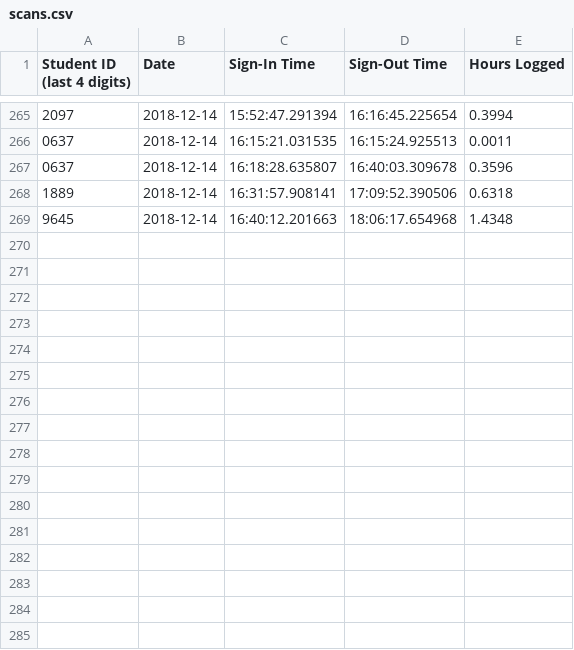
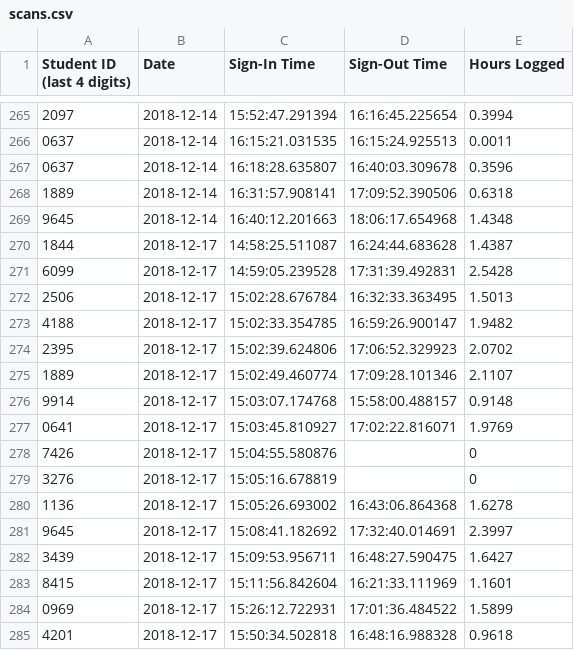
Before and after one commit to Team3128/2018-19-attendance-data, a CSV file: scans.csv, drawn as a sheet; only a part is shown, gaps mark what is left out.

Commit message:
2018-12-18: Scans

```diff
--- a/scans.csv
+++ b/scans.csv
@@ -269 +269,17 @@ Student ID (last 4 digits), Date, Sign-In Time, Sign-Out Time, Hours Logged
 9645,2018-12-14,16:40:12.201663,18:06:17.654968,1.4348
+1844,2018-12-17,14:58:25.511087,16:24:44.683628,1.4387
+6099,2018-12-17,14:59:05.239528,17:31:39.492831,2.5428
+2506,2018-12-17,15:02:28.676784,16:32:33.363495,1.5013
+4188,2018-12-17,15:02:33.354785,16:59:26.900147,1.9482
+2395,2018-12-17,15:02:39.624806,17:06:52.329923,2.0702
+1889,2018-12-17,15:02:49.460774,17:09:28.101346,2.1107
+9914,2018-12-17,15:03:07.174768,15:58:00.488157,0.9148
+0641,2018-12-17,15:03:45.810927,17:02:22.816071,1.9769
+7426,2018-12-17,15:04:55.580876,,0
+3276,2018-12-17,15:05:16.678819,,0
+1136,2018-12-17,15:05:26.693002,16:43:06.864368,1.6278
+9645,2018-12-17,15:08:41.182692,17:32:40.014691,2.3997
+3439,2018-12-17,15:09:53.956711,16:48:27.590475,1.6427
+8415,2018-12-17,15:11:56.842604,16:21:33.111969,1.1601
+0969,2018-12-17,15:26:12.722931,17:01:36.484522,1.5899
+4201,2018-12-17,15:50:34.502818,16:48:16.988328,0.9618
```
